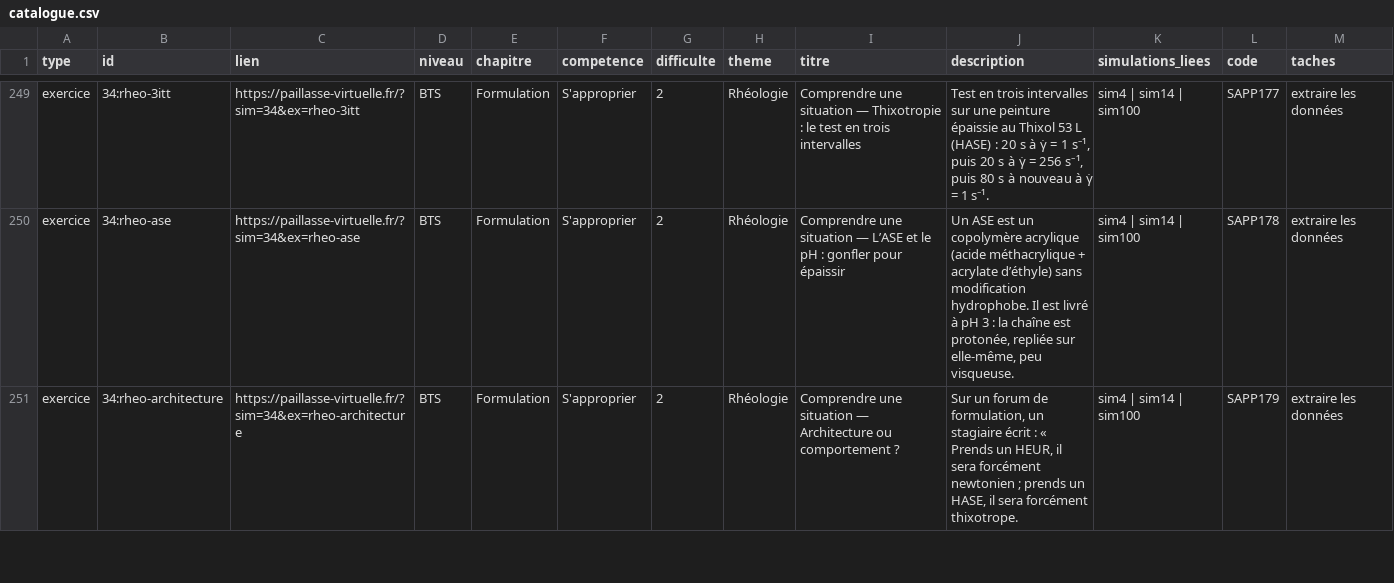
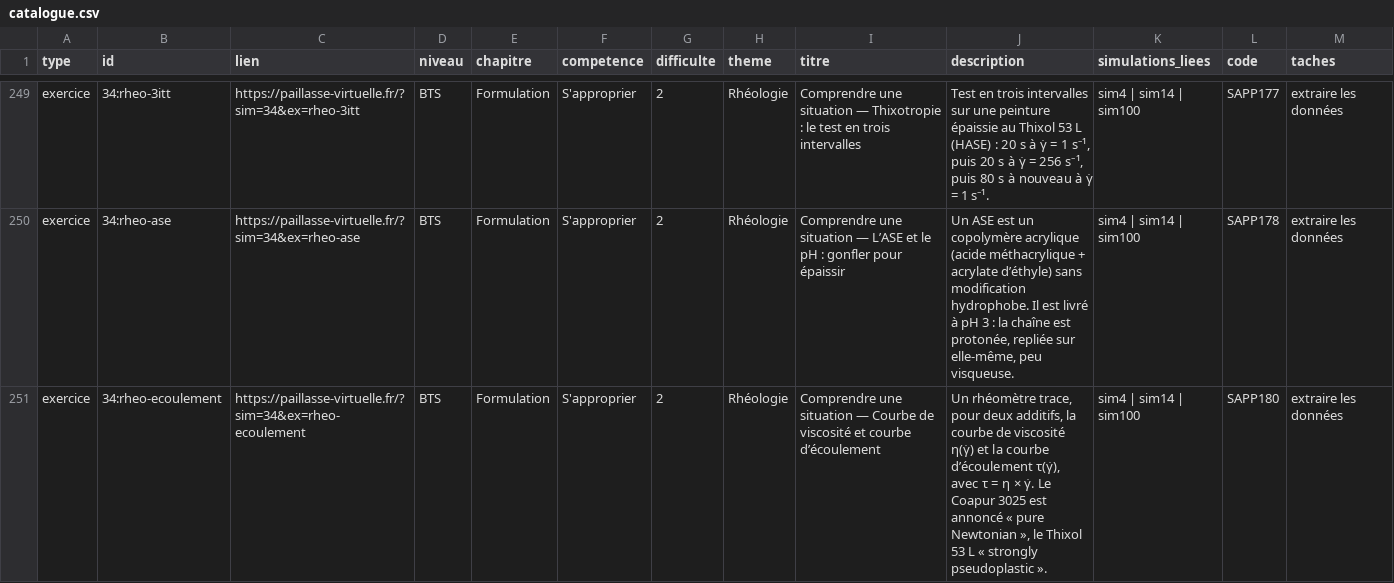
Before and after one commit to nilsprofgrenoble/simulations-chimie, a CSV file: public/catalogue.csv, drawn as a sheet; only a part is shown, gaps mark what is left out; the diff covers the shown part only.

```diff
--- a/public/catalogue.csv
+++ b/public/catalogue.csv
@@ -250,2 +250,2 @@ exercice;34:rheo-3itt;https://paillasse-virtuelle.fr/?sim=34&ex=rheo-3itt;BTS;Fo
 exercice;34:rheo-ase;https://paillasse-virtuelle.fr/?sim=34&ex=rheo-ase;BTS;Formulation;S'approprier;2;Rhéologie;Comprendre une situation — L’ASE et le pH : gonfler pour épaissir;Un ASE est un copolymère acrylique (acide méthacrylique + acrylate d’éthyle) sans modification hydrophobe. Il est livré à pH 3 : la chaîne est protonée, repliée sur elle-même, peu visqueuse.;sim4 | sim14 | sim100;SAPP178;extraire les données
-exercice;34:rheo-architecture;https://paillasse-virtuelle.fr/?sim=34&ex=rheo-architecture;BTS;Formulation;S'approprier;2;Rhéologie;Comprendre une situation — Architecture ou comportement ?;"Sur un forum de formulation, un stagiaire écrit : « Prends un HEUR, il sera forcément newtonien ; prends un HASE, il sera forcément thixotrope.";sim4 | sim14 | sim100;SAPP179;extraire les données
+exercice;34:rheo-ecoulement;https://paillasse-virtuelle.fr/?sim=34&ex=rheo-ecoulement;BTS;Formulation;S'approprier;2;Rhéologie;Comprendre une situation — Courbe de viscosité et courbe d’écoulement;Un rhéomètre trace, pour deux additifs, la courbe de viscosité η(γ̇) et la courbe d’écoulement τ(γ̇), avec τ = η × γ̇. Le Coapur 3025 est annoncé « pure Newtonian », le Thixol 53 L « strongly pseudoplastic ».;sim4 | sim14 | sim100;SAPP180;extraire les données
```
Also changed, not shown: 1 added row elsewhere in this file, 6 other files.
